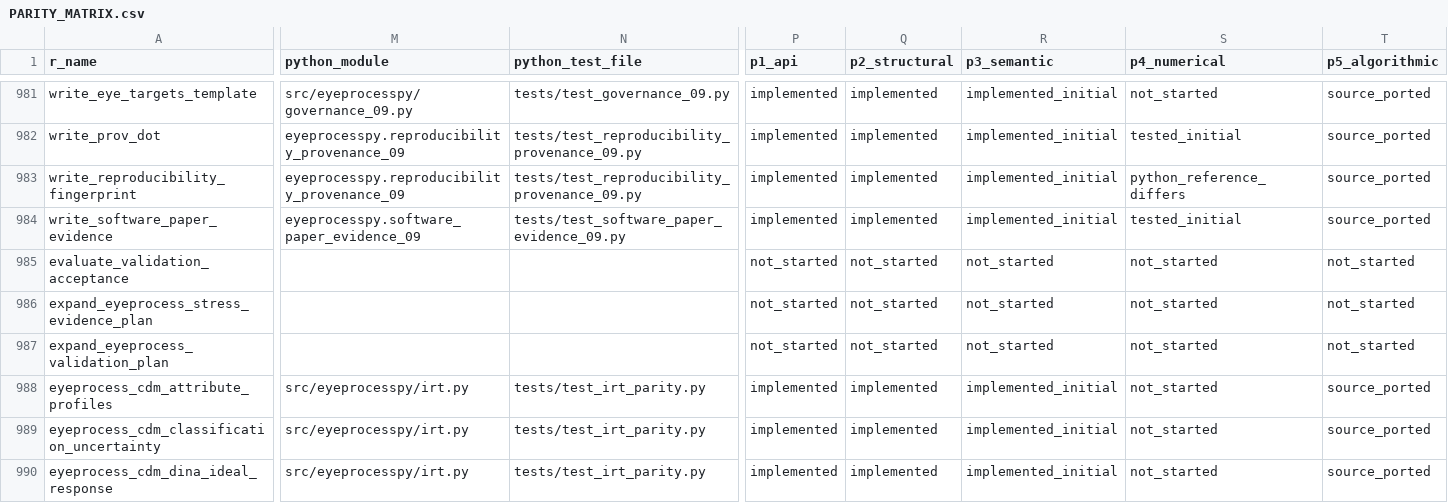
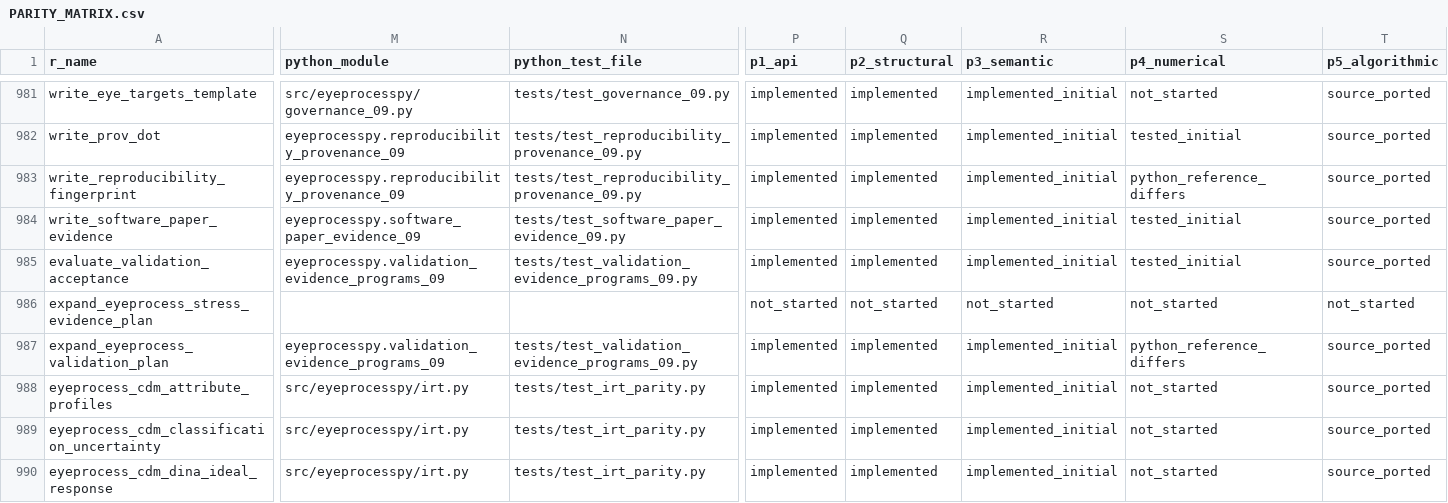
Before and after one commit to stefanosbalaskas/eyeprocesspy, a CSV file: parity/PARITY_MATRIX.csv, drawn as a sheet; only a part is shown, gaps mark what is left out; the diff covers the shown part only; the diff names each change by its address in the sheet, - before the commit and + after, or states it on an @@ line.

Commit message:
feat: port validation evidence orchestration

```diff
--- a/parity/PARITY_MATRIX.csv
+++ b/parity/PARITY_MATRIX.csv
-M985 (python_module): (empty)
+M985 (python_module): eyeprocesspy.validation_evidence_programs_09
-N985 (python_test_file): (empty)
+N985 (python_test_file): tests/test_validation_evidence_programs_09.py
-P985 (p1_api): not_started
+P985 (p1_api): implemented
-Q985 (p2_structural): not_started
+Q985 (p2_structural): implemented
-R985 (p3_semantic): not_started
+R985 (p3_semantic): implemented_initial
-S985 (p4_numerical): not_started
+S985 (p4_numerical): tested_initial
-T985 (p5_algorithmic): not_started
+T985 (p5_algorithmic): source_ported
-M987 (python_module): (empty)
+M987 (python_module): eyeprocesspy.validation_evidence_programs_09
-N987 (python_test_file): (empty)
+N987 (python_test_file): tests/test_validation_evidence_programs_09.py
-P987 (p1_api): not_started
+P987 (p1_api): implemented
-Q987 (p2_structural): not_started
+Q987 (p2_structural): implemented
-R987 (p3_semantic): not_started
+R987 (p3_semantic): implemented_initial
-S987 (p4_numerical): not_started
+S987 (p4_numerical): python_reference_differs
-T987 (p5_algorithmic): not_started
+T987 (p5_algorithmic): source_ported
```
Also changed, not shown: 102 edited cells elsewhere in this file, 3 other files.
